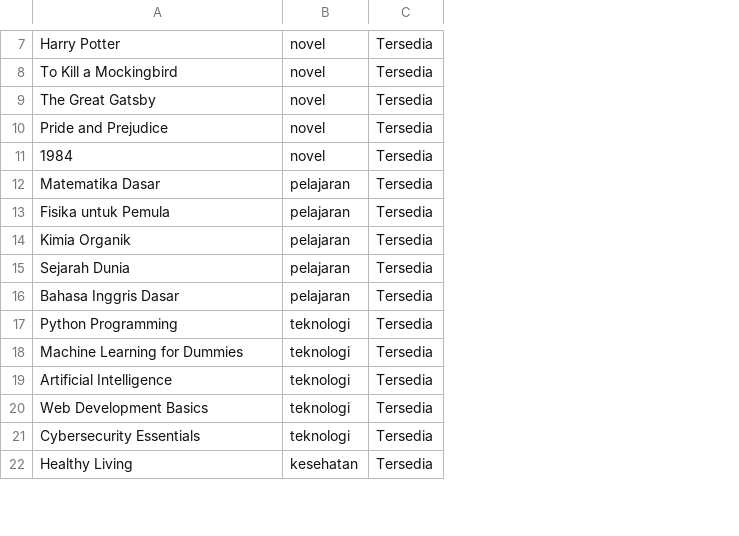
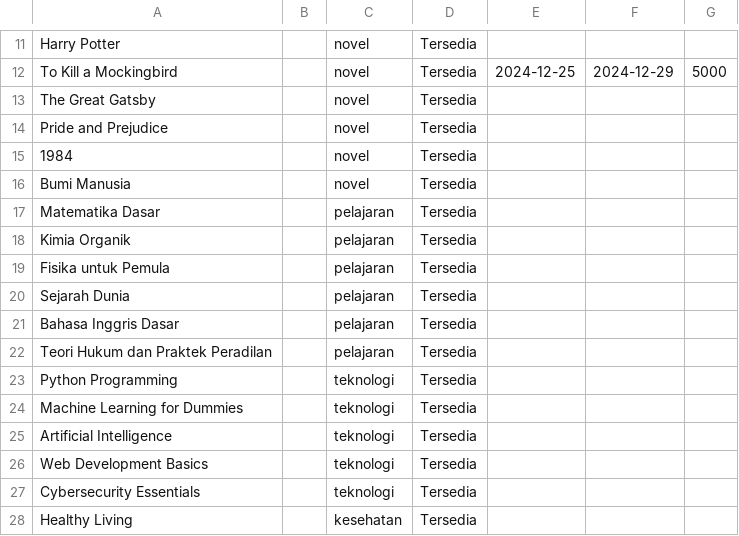
Before and after one commit to Rafi104/Aplikasi-Peminjaman-Buku, a CSV file: data_buku.csv, drawn as a sheet; only a part is shown, gaps mark what is left out; the diff covers the shown part only; the diff names each change by its address in the sheet, - before the commit and + after, or states it on an @@ line.

```diff
--- a/data_buku.csv
+++ b/data_buku.csv
+column B, empty
+column E, row 12: 2024-12-25
+column F, row 12: 2024-12-29
+column G, row 12: 5000
+row 16: Bumi Manusia |  | novel | Tersedia
@@ row 14 moved to row 18: Kimia Organik @@
+row 22: Teori Hukum dan Praktek Peradilan |  | pelajaran | Tersedia
```
Also changed, not shown: 13 added rows and 1 removed row elsewhere in this file, 3 other files.
